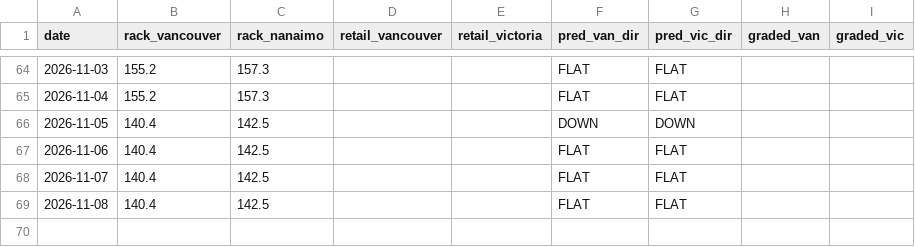
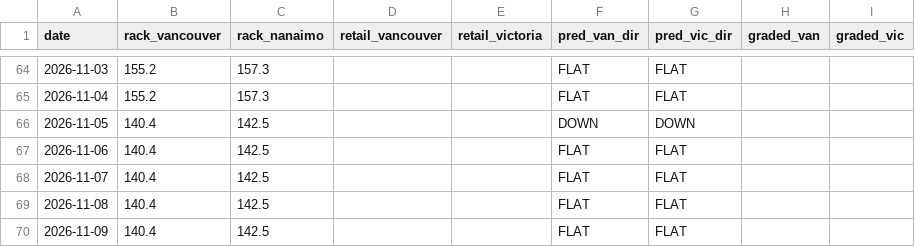
Before and after one commit to honeybadger174/bc-gas, a CSV file: rack-predictor/data/history.csv, drawn as a sheet; only a part is shown, gaps mark what is left out.

```diff
--- a/rack-predictor/data/history.csv
+++ b/rack-predictor/data/history.csv
@@ -69 +69,2 @@ date,rack_vancouver,rack_nanaimo,retail_vancouver,retail_victoria,pred_van_dir,p
 2026-11-08,140.4,142.5,,,FLAT,FLAT,,
+2026-11-09,140.4,142.5,,,FLAT,FLAT,,
```
Also changed, not shown: 2 other files.
